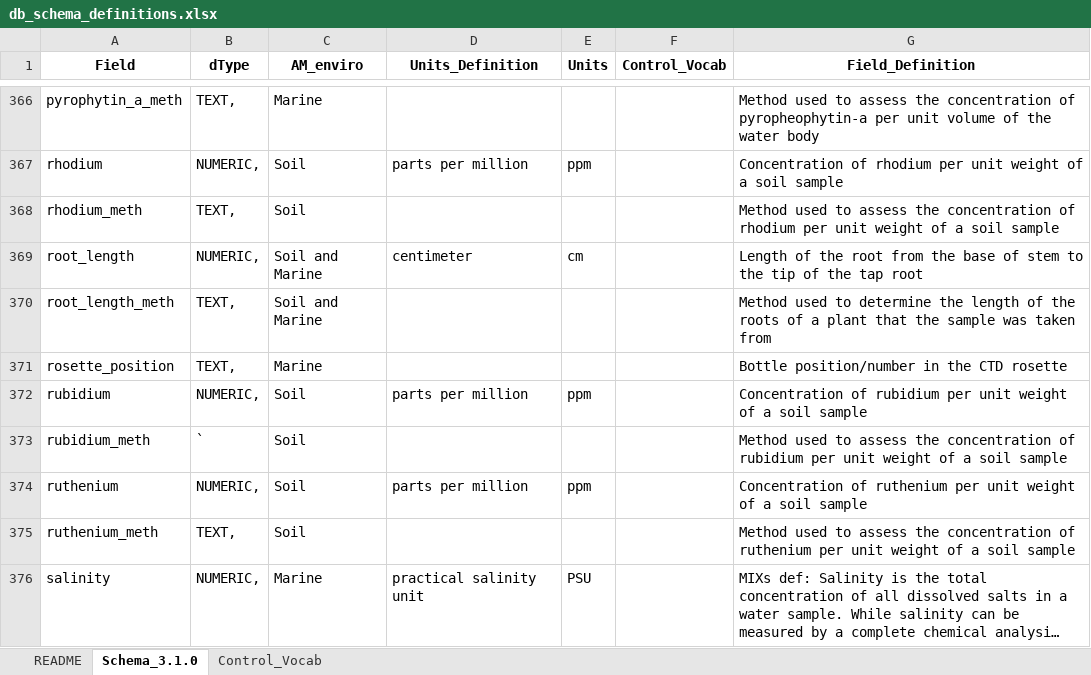
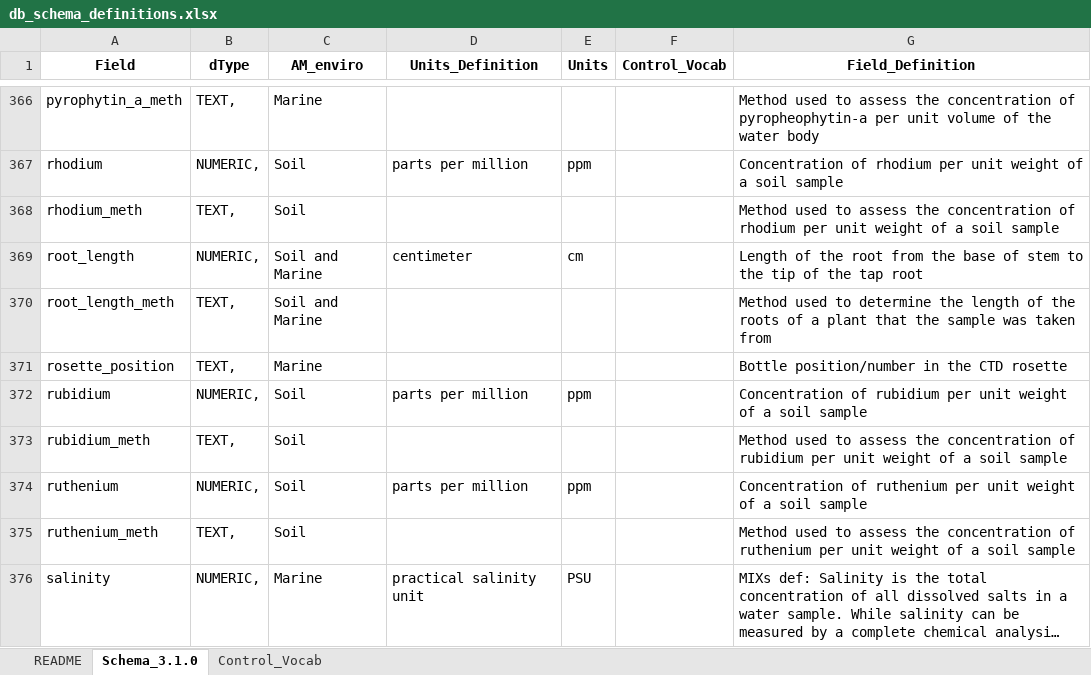
Before and after one commit to AusMicrobiome/contextualdb_doc, an Excel workbook: db_schema_definitions/db_schema_definitions.xlsx, sheet Schema_3.1.0, drawn as a sheet; only a part is shown, gaps mark what is left out; long unchanged cells end in …; values as stored, in another font and other column widths than the file's, no borders; the diff names each change by its address in the sheet, - before the commit and + after, or states it on an @@ line.

Commit message:
Added version 3.1.1

```diff
--- a/db_schema_definitions/db_schema_definitions.xlsx (sheet Schema_3.1.0)
+++ b/db_schema_definitions/db_schema_definitions.xlsx (sheet Schema_3.1.0)
-B373 (dType): `
+B373 (dType): TEXT,
```
